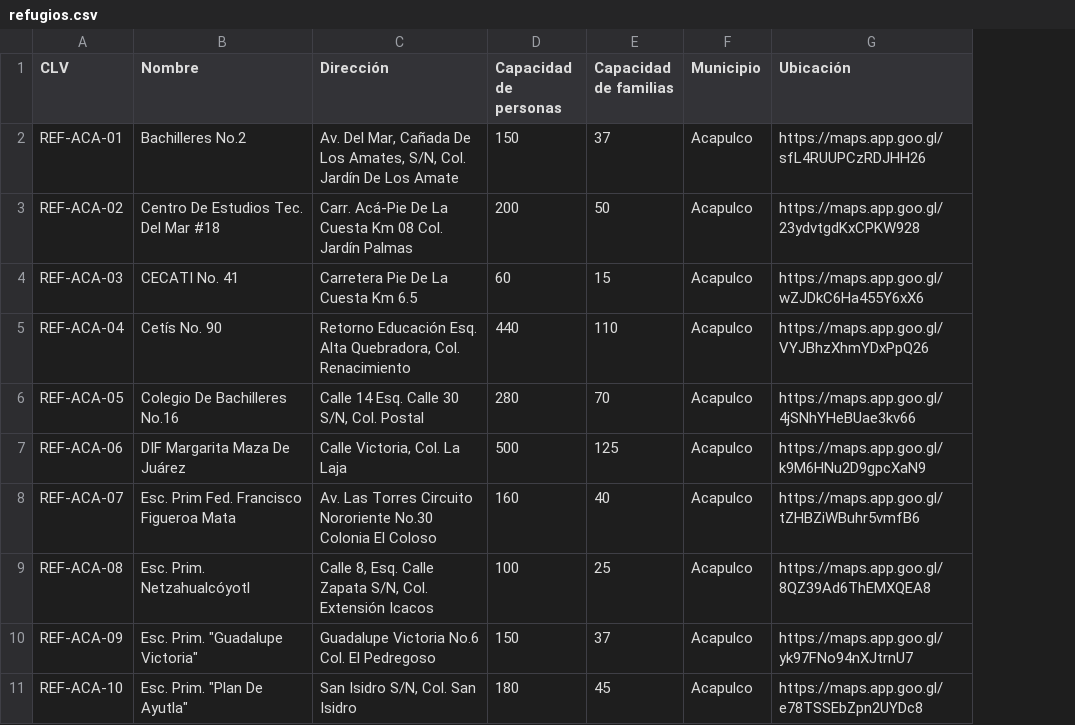
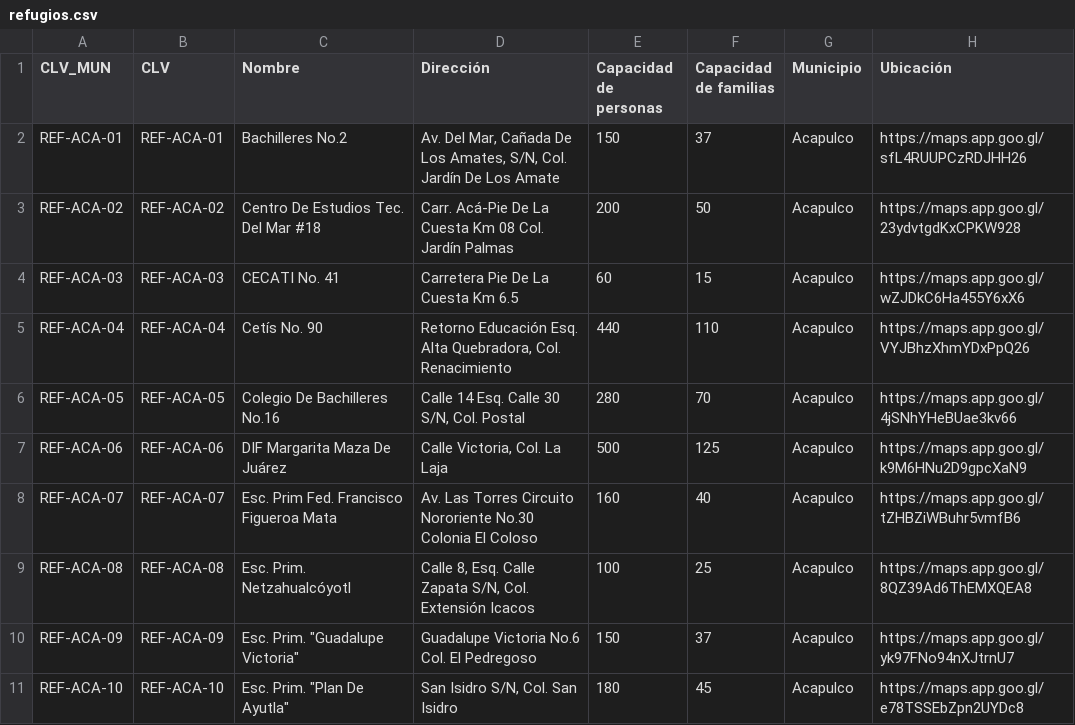
Before and after one commit to chayvolta/Refugios-Temporales-Acapulco-Coyuca, a CSV file: refugios.csv, drawn as a sheet; only a part is shown; the diff names each change by its address in the sheet, - before the commit and + after, or states it on an @@ line.

```diff
--- a/refugios.csv
+++ b/refugios.csv
+column A (CLV_MUN), rows 2-11: REF-ACA-01 | REF-ACA-02 | REF-ACA-03 | REF-ACA-04 | REF-ACA-05 | REF-ACA-06 | REF-ACA-07 | REF-ACA-08 | REF-ACA-09 | REF-ACA-10
```
Also changed, not shown: 6 other files.
